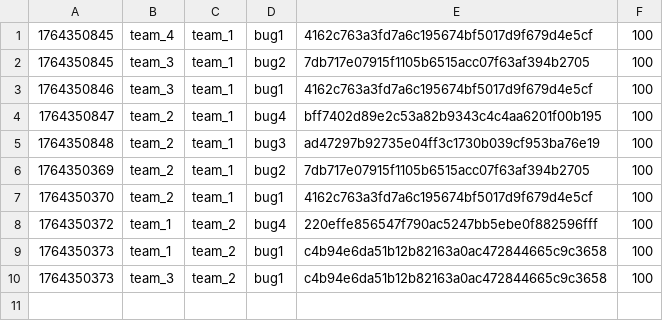
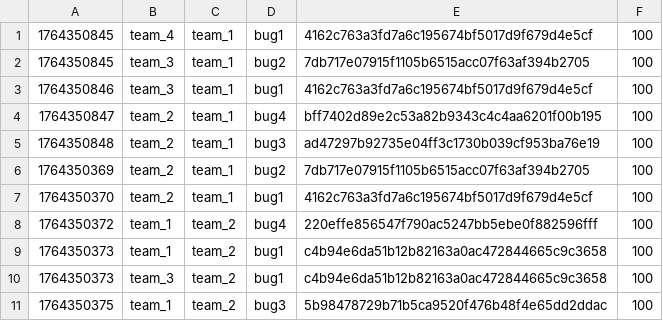
Before and after one commit to hspace-io/2025w-gitctf-score, a CSV file: score.csv, drawn as a sheet.

Commit message:
[Score] team_1 +100
team_1 attacked `bug3` 5b98478729b71b5ca9520f476b48f4e65dd2ddac of team_2

```diff
--- a/score.csv
+++ b/score.csv
@@ -10 +10,2 @@
 1764350373,team_3,team_2,bug1,c4b94e6da51b12b82163a0ac472844665c9c3658,100
+1764350375,team_1,team_2,bug3,5b98478729b71b5ca9520f476b48f4e65dd2ddac,100
```
